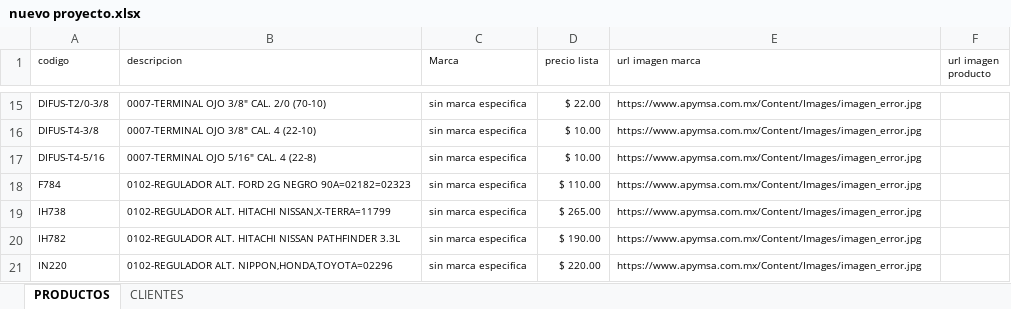
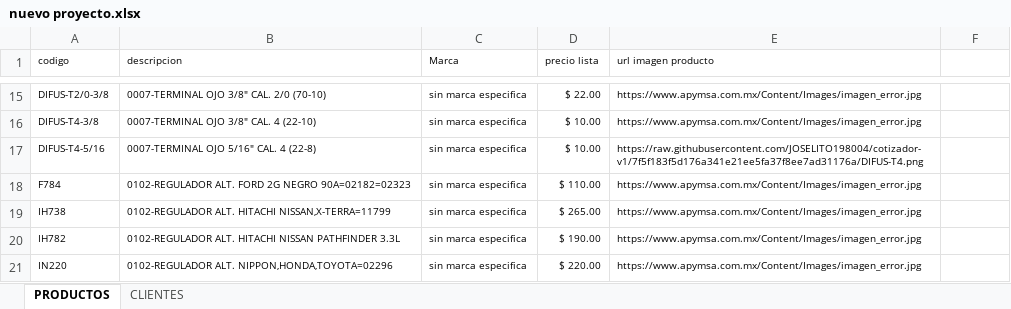
Before and after one commit to JOSELITO198004/cotizador-v1, an Excel workbook: nuevo proyecto.xlsx, sheet PRODUCTOS, drawn as a sheet; only a part is shown, gaps mark what is left out; values as stored, in another font and other column widths than the file's, no borders; the diff names each change by its address in the sheet, - before the commit and + after, or states it on an @@ line.

Commit message:
Add files via upload

```diff
--- a/nuevo proyecto.xlsx (sheet PRODUCTOS)
+++ b/nuevo proyecto.xlsx (sheet PRODUCTOS)
-E1: url imagen marca
+E1: url imagen producto
-F1: url imagen producto
+F1: (empty)
-E17 (url imagen producto): https://www.apymsa.com.mx/Content/Images/imagen_error.jpg
+E17 (url imagen producto): https://raw.githubusercontent.com/JOSELITO198004/cotizador-v1/7f5f183f5d176a341e21ee5fa37f8ee7ad31176a/DIFUS-T4.png
```
